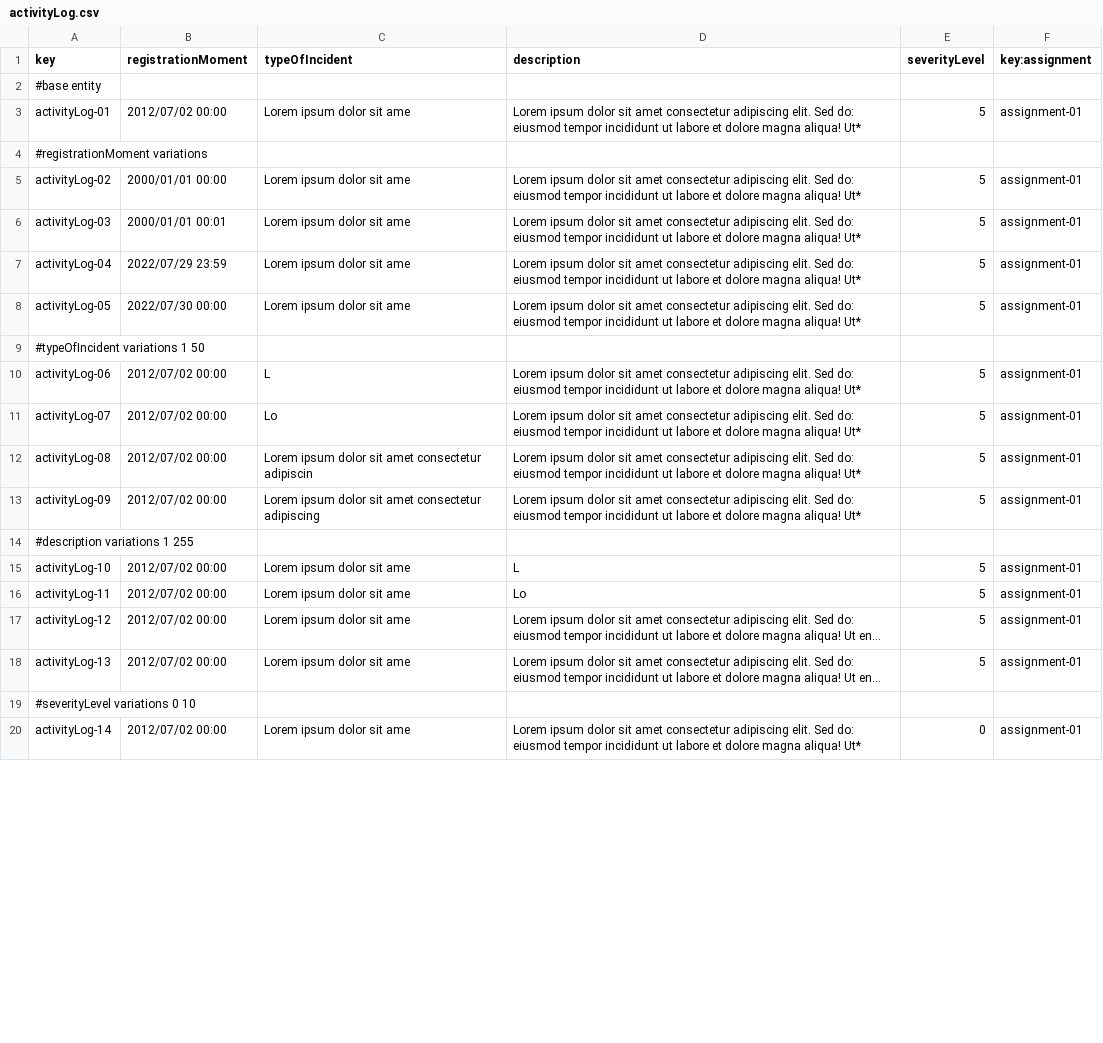
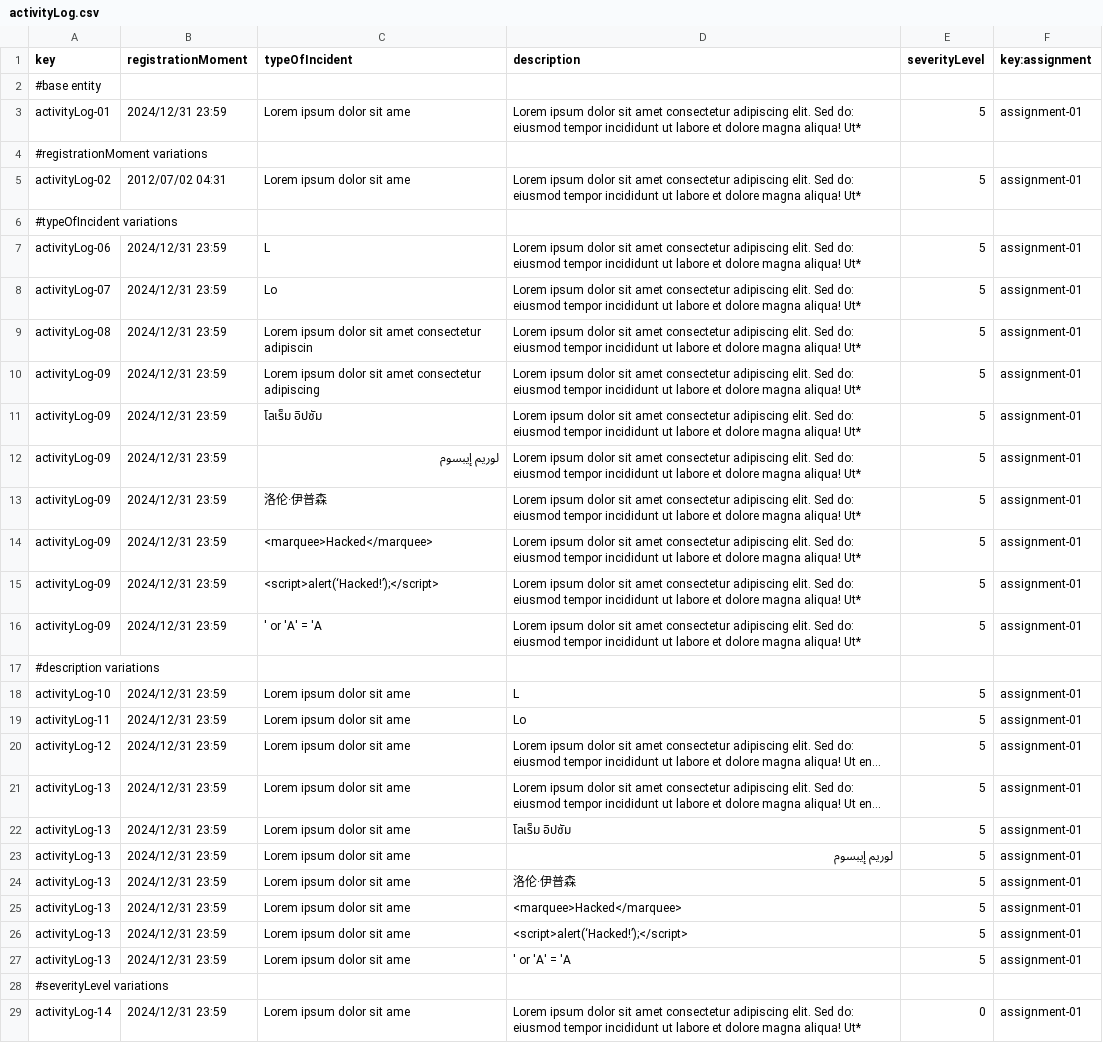
Before and after one commit to alevarmun1/Acme-ANS-D02, a CSV file: src/main/resources/WEB-INF/data/sample/activityLog.csv, drawn as a sheet; only a part is shown; long unchanged cells end in …; removed rows and columns are numbered as before the commit, all else as after; the diff covers the shown part only; the diff names each change by its address in the sheet, - before the commit and + after, or states it on an @@ line.

```diff
--- a/src/main/resources/WEB-INF/data/sample/activityLog.csv
+++ b/src/main/resources/WEB-INF/data/sample/activityLog.csv
-B3 (registrationMoment): 2012/07/02 00:00
+B3 (registrationMoment): 2024/12/31 23:59
-B5 (registrationMoment): 2000/01/01 00:00
+B5 (registrationMoment): 2012/07/02 04:31
-row 6: activityLog-03 | 2000/01/01 00:01 | Lorem ipsum dolor sit ame | Lorem ipsum dolor sit amet consectetur adipiscing elit. Sed do: eiusmod tempor incididunt ut labore et dolore magna aliqua! Ut* | 5 | assignment-01
-row 7: activityLog-04 | 2022/07/29 23:59 | Lorem ipsum dolor sit ame | Lorem ipsum dolor sit amet consectetur adipiscing elit. Sed do: eiusmod tempor incididunt ut labore et dolore magna aliqua! Ut* | 5 | assignment-01
-row 8: activityLog-05 | 2022/07/30 00:00 | Lorem ipsum dolor sit ame | Lorem ipsum dolor sit amet consectetur adipiscing elit. Sed do: eiusmod tempor incididunt ut labore et dolore magna aliqua! Ut* | 5 | assignment-01
-A6 (key): #typeOfIncident variations 1 50
+A6 (key): #typeOfIncident variations
-B7:B10 (registrationMoment): 2012/07/02 00:00
+B7:B10 (registrationMoment): 2024/12/31 23:59
+row 11: activityLog-09 | 2024/12/31 23:59 | โลเร็ม อิปซัม | Lorem ipsum dolor sit amet consectetur adipiscing elit. Sed do: eiusmod tempor incididunt ut labore et dolore magna aliqua! Ut* | 5 | assignment-01
+row 12: activityLog-09 | 2024/12/31 23:59 | لوريم إيبسوم | Lorem ipsum dolor sit amet consectetur adipiscing elit. Sed do: eiusmod tempor incididunt ut labore et dolore magna aliqua! Ut* | 5 | assignment-01
+row 13: activityLog-09 | 2024/12/31 23:59 | 洛伦·伊普森 | Lorem ipsum dolor sit amet consectetur adipiscing elit. Sed do: eiusmod tempor incididunt ut labore et dolore magna aliqua! Ut* | 5 | assignment-01
+row 14: activityLog-09 | 2024/12/31 23:59 | <marquee>Hacked</marquee> | Lorem ipsum dolor sit amet consectetur adipiscing elit. Sed do: eiusmod tempor incididunt ut labore et dolore magna aliqua! Ut* | 5 | assignment-01
+row 15: activityLog-09 | 2024/12/31 23:59 | <script>alert(‘Hacked!’);</script> | Lorem ipsum dolor sit amet consectetur adipiscing elit. Sed do: eiusmod tempor incididunt ut labore et dolore magna aliqua! Ut* | 5 | assignment-01
+row 16: activityLog-09 | 2024/12/31 23:59 | ' or 'A' = 'A | Lorem ipsum dolor sit amet consectetur adipiscing elit. Sed do: eiusmod tempor incididunt ut labore et dolore magna aliqua! Ut* | 5 | assignment-01
-A17 (key): #description variations 1 255
+A17 (key): #description variations
-B18:B21 (registrationMoment): 2012/07/02 00:00
+B18:B21 (registrationMoment): 2024/12/31 23:59
+row 22: activityLog-13 | 2024/12/31 23:59 | Lorem ipsum dolor sit ame | โลเร็ม อิปซัม | 5 | assignment-01
+row 23: activityLog-13 | 2024/12/31 23:59 | Lorem ipsum dolor sit ame | لوريم إيبسوم | 5 | assignment-01
+row 24: activityLog-13 | 2024/12/31 23:59 | Lorem ipsum dolor sit ame | 洛伦·伊普森 | 5 | assignment-01
+row 25: activityLog-13 | 2024/12/31 23:59 | Lorem ipsum dolor sit ame | <marquee>Hacked</marquee> | 5 | assignment-01
+row 26: activityLog-13 | 2024/12/31 23:59 | Lorem ipsum dolor sit ame | <script>alert(‘Hacked!’);</script> | 5 | assignment-01
+row 27: activityLog-13 | 2024/12/31 23:59 | Lorem ipsum dolor sit ame | ' or 'A' = 'A | 5 | assignment-01
-A28 (key): #severityLevel variations 0 10
+A28 (key): #severityLevel variations
-B29 (registrationMoment): 2012/07/02 00:00
+B29 (registrationMoment): 2024/12/31 23:59
```
Also changed, not shown: 6 edited cells elsewhere in this file, src/main/resources/WEB-INF/data/sample/flightAssignment.csv, src/main/resources/WEB-INF/data/sample/flightCrewMember.csv, 12 other files.
